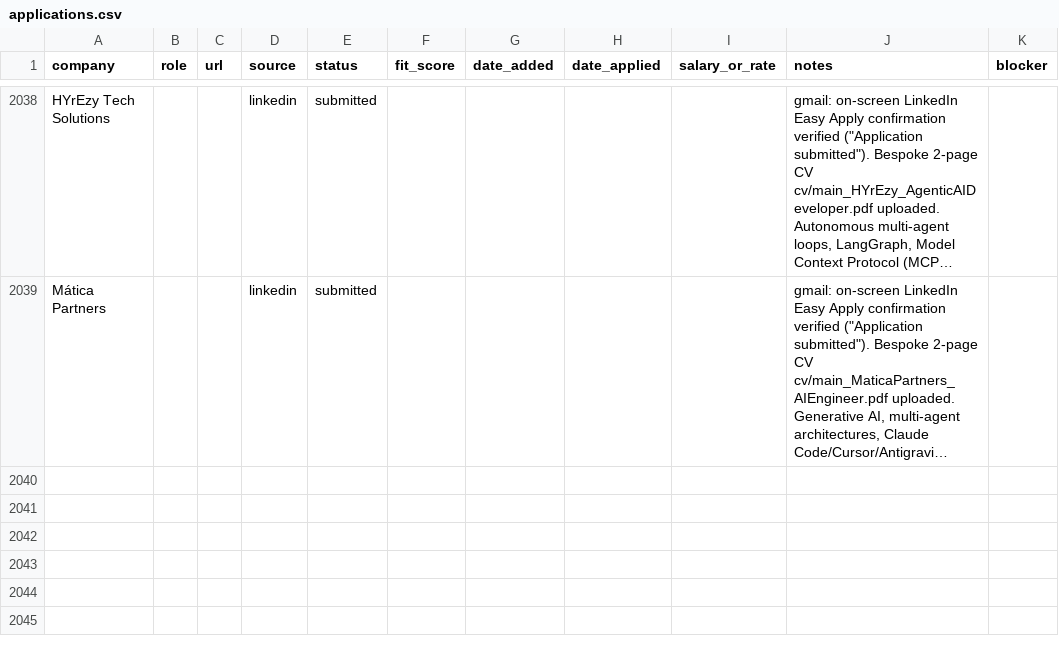
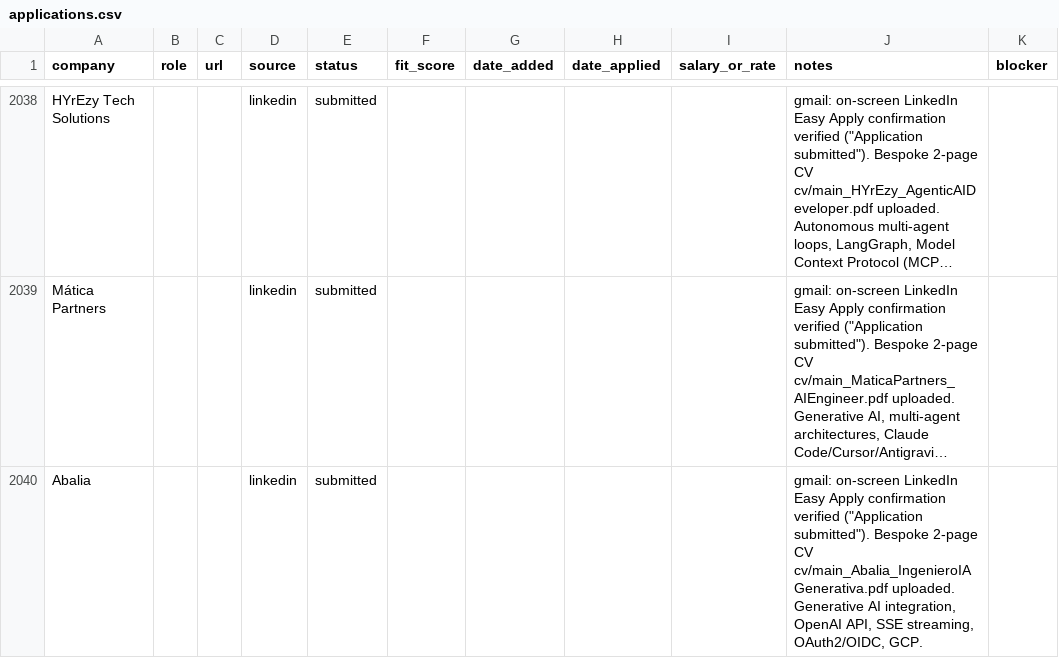
Before and after one commit to prab-gupta/job-hunt, a CSV file: data/csvs/applications.csv, drawn as a sheet; only a part is shown, gaps mark what is left out; long unchanged cells end in …; the diff names each change by its address in the sheet, - before the commit and + after, or states it on an @@ line.

```diff
--- a/data/csvs/applications.csv
+++ b/data/csvs/applications.csv
+row 2040: Abalia |  |  | linkedin | submitted |  |  |  |  | gmail: on-screen LinkedIn Easy Apply confirmation verified ("Application submitted"). Bespoke 2-page CV cv/main_Abalia_IngenieroIAGenerativa.pdf uploaded. Generative AI integration, OpenAI API, SSE streaming, OAuth2/OIDC, GCP.
```
Also changed, not shown: applications.csv, loop/applications.csv, 2 other files.
